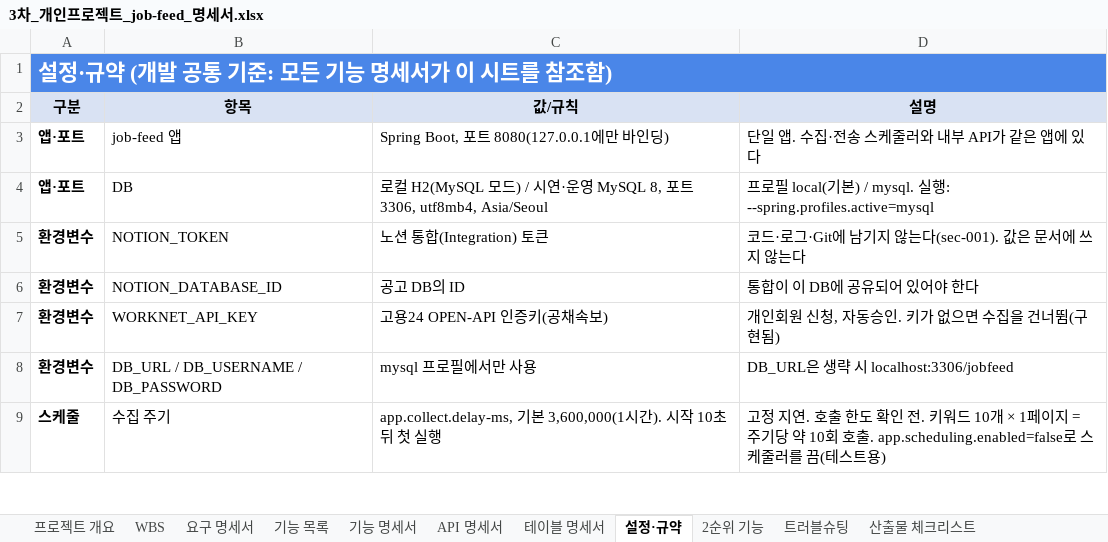
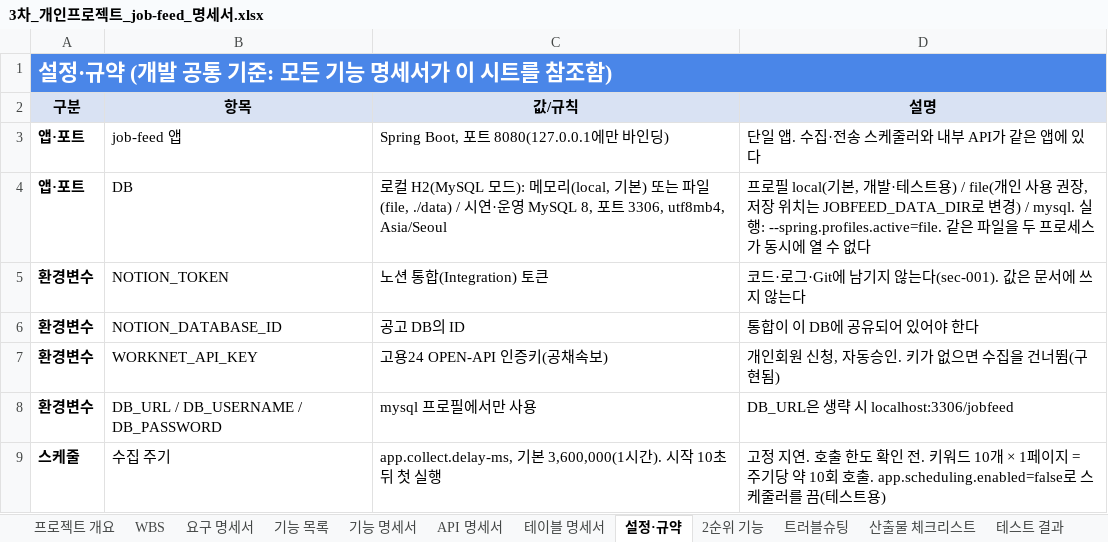
Before and after one commit to ho8566z/job-feed_word, an Excel workbook: excel_output/3차_개인프로젝트_job-feed_명세서.xlsx, sheet 설정·규약, drawn as a sheet; only a part is shown; values as stored, in another font and other column widths than the file's, no borders; the diff names each change by its address in the sheet, - before the commit and + after, or states it on an @@ line.

```diff
--- a/excel_output/3차_개인프로젝트_job-feed_명세서.xlsx (sheet 설정·규약)
+++ b/excel_output/3차_개인프로젝트_job-feed_명세서.xlsx (sheet 설정·규약)
+sheet tab: 테스트 결과
-C4 (값/규칙): …모드) / 시…
+C4 (값/규칙): …모드): 메모리(local, 기본) 또는 파일(file, ./data) / 시…
-D4 (설명): …기본) / mysql. 실행: --spring.profiles.active=mysql
+D4 (설명): …기본, 개발·테스트용) / file(개인 사용 권장, 저장 위치는 JOBFEED_DATA_DIR로 변경) / mysql. 실행: --spring.profiles.active=file. 같은 파일을 두 프로세스가 동시에 열 수 없다
```
Also changed, not shown: sheet 트러블슈팅, sheet 산출물 체크리스트, sheet WBS, sheet 프로젝트 개요, sheet 기능 명세서, sheet 요구 명세서, other sheet tabs, 1 other file.
